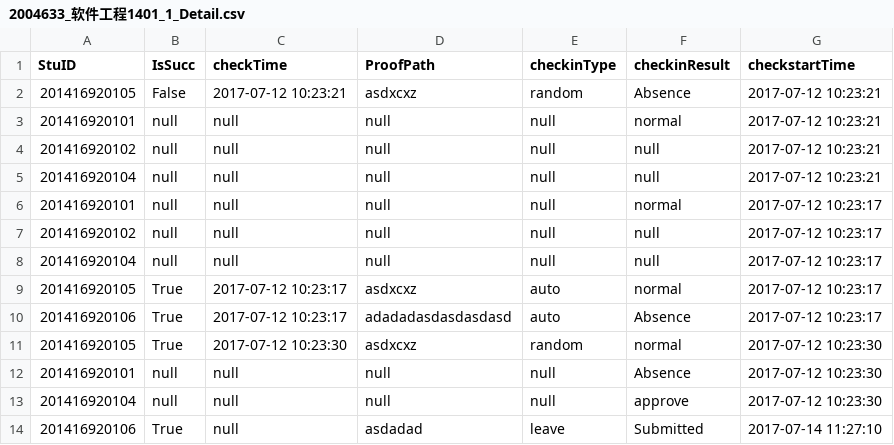
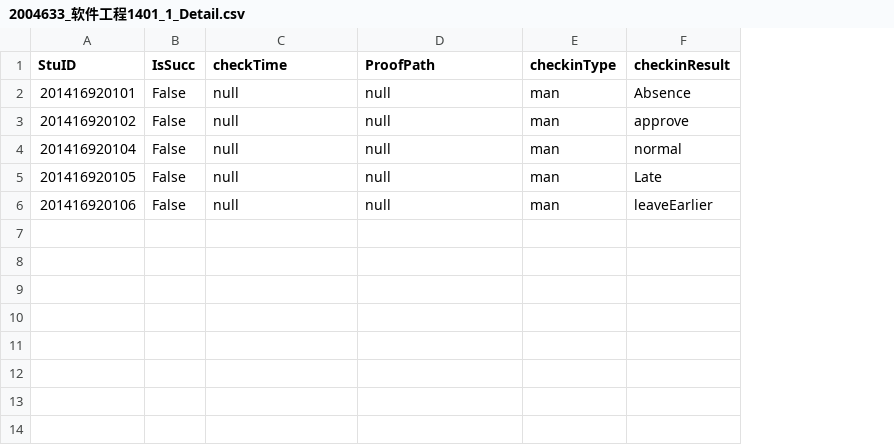
Before and after one commit to asdasd12123/WeChat, a CSV file: InData/2004633_软件工程1401_1_Detail.csv, drawn as a sheet; removed rows and columns are numbered as before the commit, all else as after; the diff names each change by its address in the sheet, - before the commit and + after, or states it on an @@ line.

```diff
--- a/InData/2004633_软件工程1401_1_Detail.csv
+++ b/InData/2004633_软件工程1401_1_Detail.csv
-column G (checkstartTime), rows 3-4: 2017-07-12 10:23:21 | 2017-07-12 10:23:21; rows 13-14: 2017-07-12 10:23:30 | 2017-07-14 11:27:10
-row 2: 201416920105 | False | 2017-07-12 10:23:21 | asdxcxz | random | Absence | 2017-07-12 10:23:21
-B2:B3 (IsSucc): null
+B2:B3 (IsSucc): False
-E2:E3 (checkinType): null
+E2:E3 (checkinType): man
-F2 (checkinResult): normal
+F2 (checkinResult): Absence
-F3 (checkinResult): null
+F3 (checkinResult): approve
-row 5: 201416920104 | null | null | null | null | null | 2017-07-12 10:23:21
-row 6: 201416920101 | null | null | null | null | normal | 2017-07-12 10:23:17
-row 7: 201416920102 | null | null | null | null | null | 2017-07-12 10:23:17
-row 8: 201416920104 | null | null | null | null | null | 2017-07-12 10:23:17
-row 9: 201416920105 | True | 2017-07-12 10:23:17 | asdxcxz | auto | normal | 2017-07-12 10:23:17
-row 10: 201416920106 | True | 2017-07-12 10:23:17 | adadadasdasdasdasd | auto | Absence | 2017-07-12 10:23:17
-row 11: 201416920105 | True | 2017-07-12 10:23:30 | asdxcxz | random | normal | 2017-07-12 10:23:30
-row 12: 201416920101 | null | null | null | null | Absence | 2017-07-12 10:23:30
-B4 (IsSucc): null
+B4 (IsSucc): False
-E4 (checkinType): null
+E4 (checkinType): man
-F4 (checkinResult): approve
+F4 (checkinResult): normal
+row 5: 201416920105 | False | null | null | man | Late
-B6 (IsSucc): True
+B6 (IsSucc): False
-D6 (ProofPath): asdadad
+D6 (ProofPath): null
-E6 (checkinType): leave
+E6 (checkinType): man
-F6 (checkinResult): Submitted
+F6 (checkinResult): leaveEarlier
```
Also changed, not shown: 34 other files.
